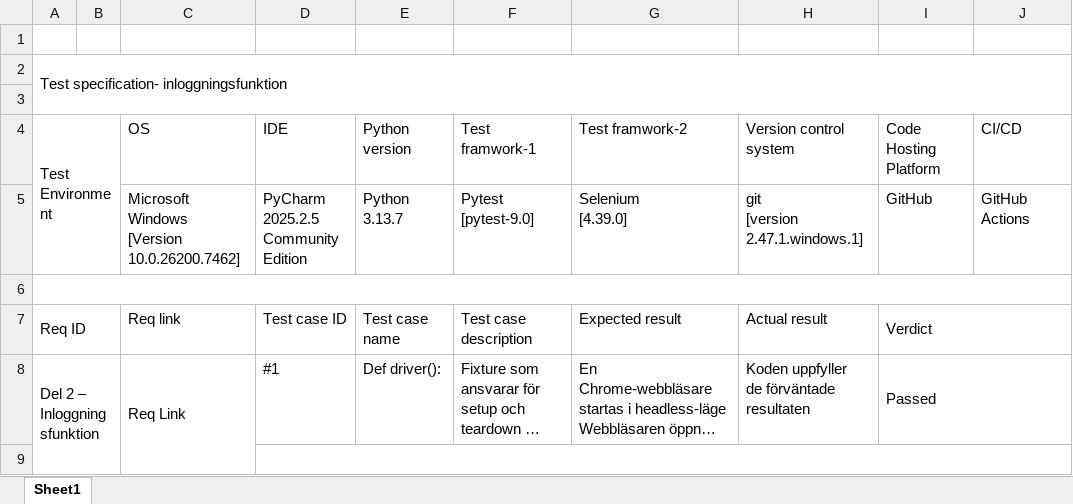
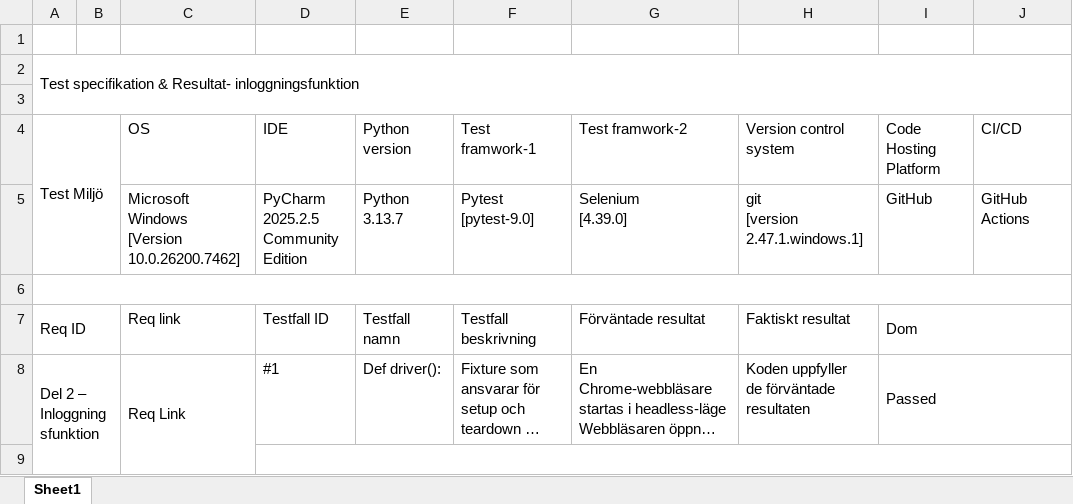
Before and after one commit to Ebesoh/InlamningsUppgift_TA, an Excel workbook: Del_1-Rapport/Test_Specifikation_Inloggningsfunktion.xlsx, sheet Sheet1, drawn as a sheet; only a part is shown; long unchanged cells end in …; values as stored, in another font and other column widths than the file's, no cell formats; the diff names each change by its address in the sheet, - before the commit and + after, or states it on an @@ line.

Commit message:
Test specs for Inloggningsfunktion and Integrationstester has been updated.

```diff
--- a/Del_1-Rapport/Test_Specifikation_Inloggningsfunktion.xlsx (sheet Sheet1)
+++ b/Del_1-Rapport/Test_Specifikation_Inloggningsfunktion.xlsx (sheet Sheet1)
-A2 (Test Miljö): Test specification- inloggningsfunktion
+A2 (Test Miljö): Test specifikation & Resultat- inloggningsfunktion
-A4: Test Environment
+A4: Test Miljö
-D7 (IDE): Test case ID
+D7 (IDE): Testfall ID
-E7 (Python version): Test case name
+E7 (Python version): Testfall namn
-F7 (Test framwork-1): Test case description
+F7 (Test framwork-1): Testfall beskrivning
-G7 (Test framwork-2): Expected result
+G7 (Test framwork-2): Förväntade resultat
-H7 (Version control system): Actual result
+H7 (Version control system): Faktiskt resultat
-I7 (Code Hosting Platform): Verdict
+I7 (Code Hosting Platform): Dom
```
Also changed, not shown: cell formats, Del_1-Rapport/Test_Specifikation_Integrationstester.xlsx.
